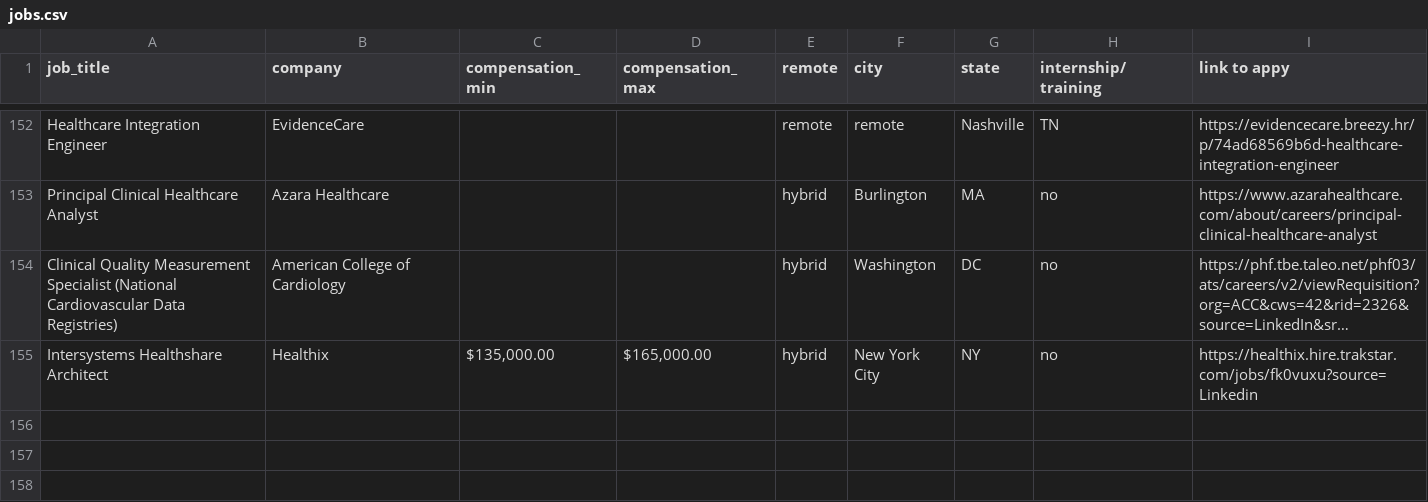
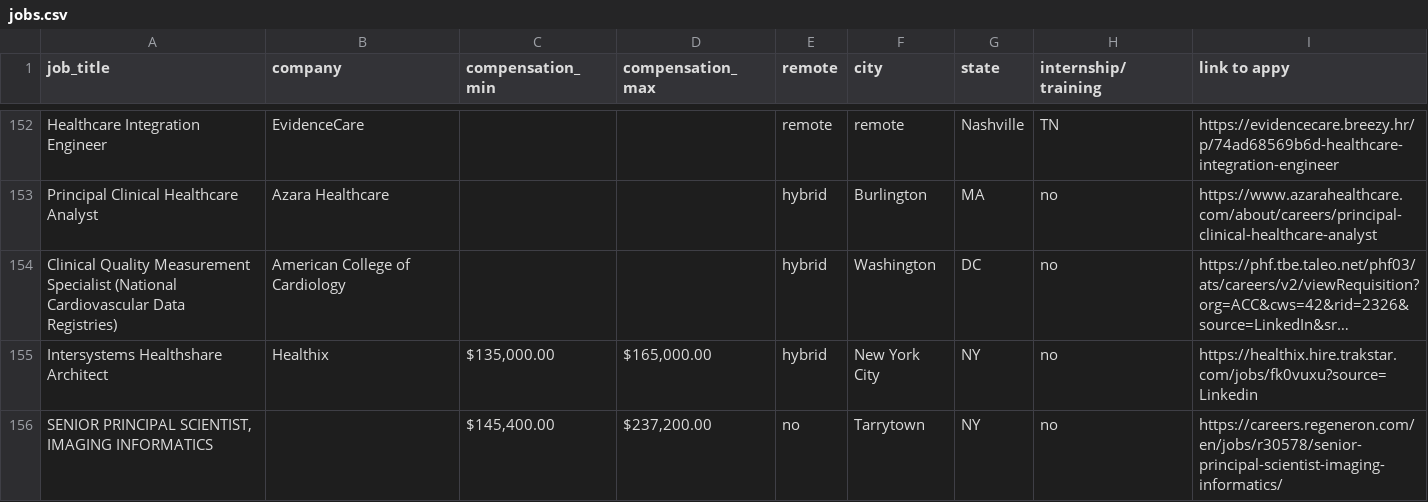
Before and after one commit to openclintech/jobs, a CSV file: jobs.csv, drawn as a sheet; only a part is shown, gaps mark what is left out; long unchanged cells end in …; the diff names each change by its address in the sheet, - before the commit and + after, or states it on an @@ line.

Commit message:
Add files via upload

```diff
--- a/jobs.csv
+++ b/jobs.csv
+row 156: SENIOR PRINCIPAL SCIENTIST, IMAGING INFORMATICS |  | $145,400.00 | $237,200.00 | no | Tarrytown | NY | no | https://careers.regeneron.com/en/jobs/r30578/senior-principal-scientist-imaging-informatics/
```
